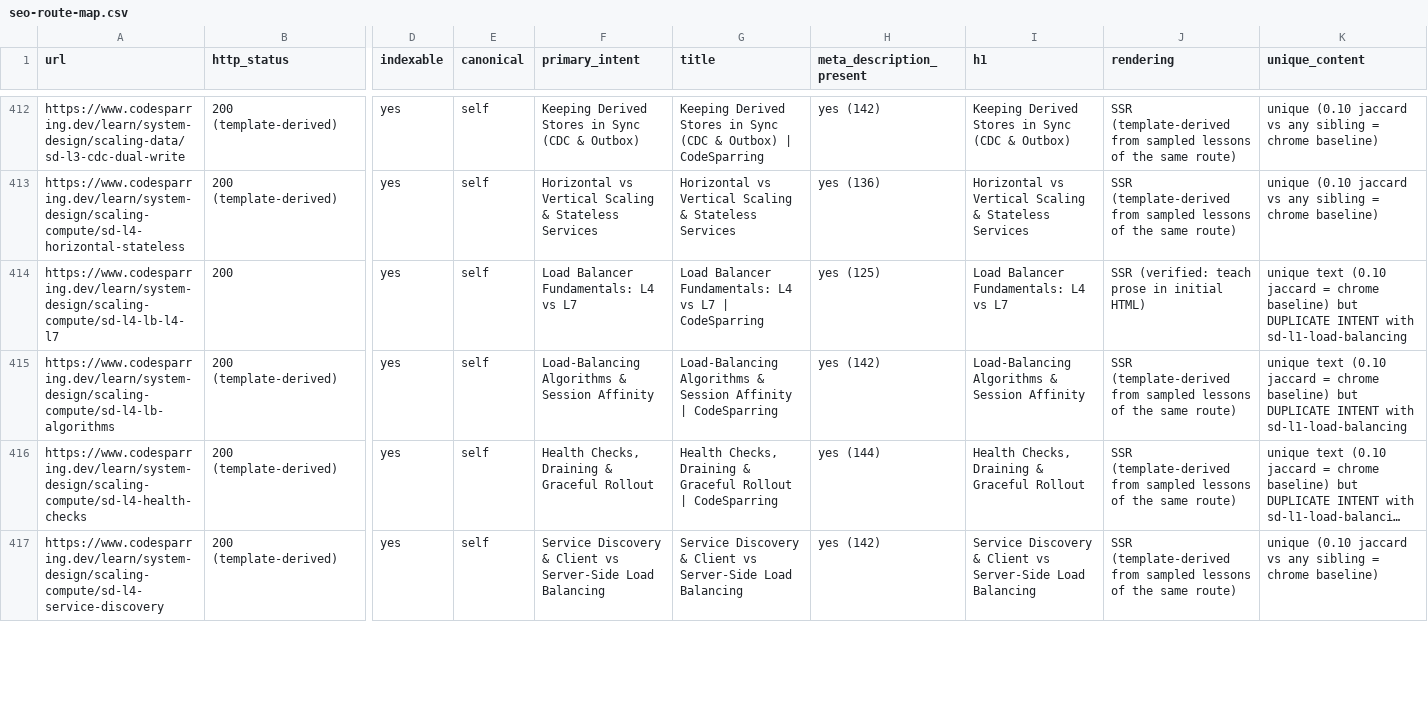
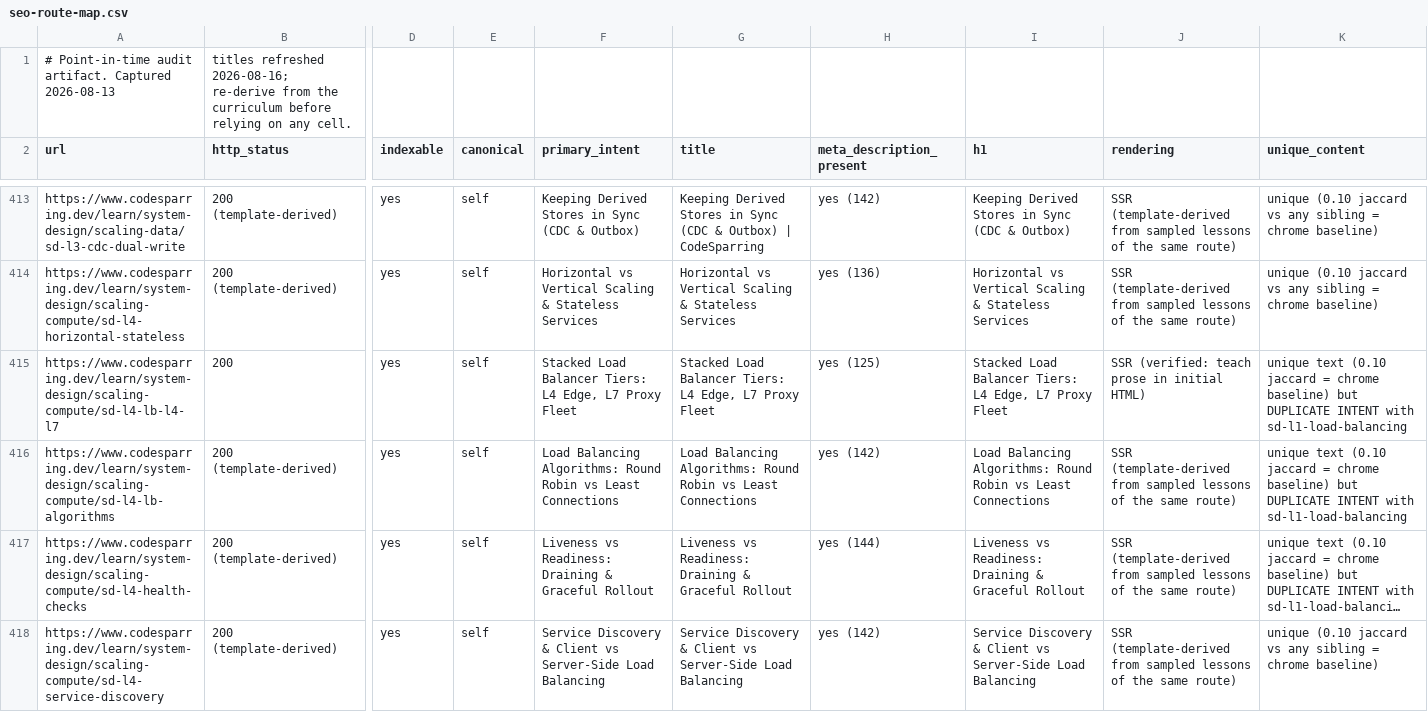
Before and after one commit to Nikayel/MockmateWebsite, a CSV file: docs/seo-route-map.csv, drawn as a sheet; only a part is shown, gaps mark what is left out; long unchanged cells end in …; addresses are those after the commit; rows hold the shown columns only; the diff covers the shown part only; the diff names each change by its address in the sheet, - before the commit and + after, or states it on an @@ line.

Commit message:
docs(seo): the route map carries the sd-l4 titles that actually ship

```diff
--- a/docs/seo-route-map.csv
+++ b/docs/seo-route-map.csv
+row 1: # Point-in-time audit artifact. Captured 2026-08-13 | titles refreshed 2026-08-16; re-derive from the curriculum before relying on any cell.
-F415 (primary_intent): Load Balancer Fundamentals: L4 vs L7
+F415 (primary_intent): Stacked Load Balancer Tiers: L4 Edge, L7 Proxy Fleet
-G415 (title): Load Balancer Fundamentals: L4 vs L7 | CodeSparring
+G415 (title): Stacked Load Balancer Tiers: L4 Edge, L7 Proxy Fleet
-I415 (h1): Load Balancer Fundamentals: L4 vs L7
+I415 (h1): Stacked Load Balancer Tiers: L4 Edge, L7 Proxy Fleet
-F416 (primary_intent): Load-Balancing Algorithms & Session Affinity
+F416 (primary_intent): Load Balancing Algorithms: Round Robin vs Least Connections
-G416 (title): Load-Balancing Algorithms & Session Affinity | CodeSparring
+G416 (title): Load Balancing Algorithms: Round Robin vs Least Connections
-I416 (h1): Load-Balancing Algorithms & Session Affinity
+I416 (h1): Load Balancing Algorithms: Round Robin vs Least Connections
-F417 (primary_intent): Health Checks, Draining &…
+F417 (primary_intent): Liveness vs Readiness: Draining &…
-G417 (title): Health Checks, Draining & Graceful Rollout | CodeSparring
+G417 (title): Liveness vs Readiness: Draining & Graceful Rollout
-I417 (h1): Health Checks, Draining &…
+I417 (h1): Liveness vs Readiness: Draining &…
```
Also changed, not shown: 21 edited cells elsewhere in this file.
